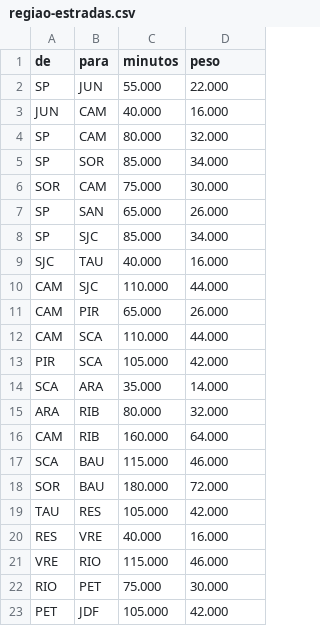
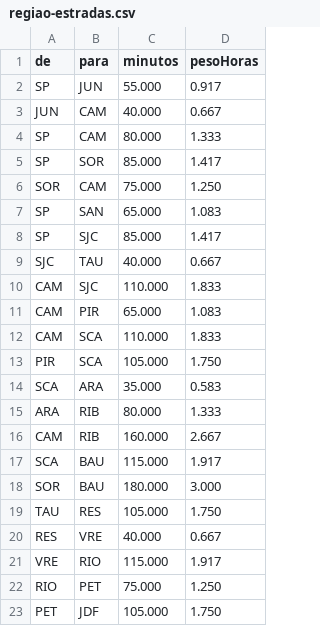
Before and after one commit to emanuelmfavila/malha-ev, a CSV file: ensaios/resultados/regiao-estradas.csv, drawn as a sheet.

```diff
--- a/ensaios/resultados/regiao-estradas.csv
+++ b/ensaios/resultados/regiao-estradas.csv
@@ -1,23 +1,23 @@
-de,para,minutos,peso
-SP,JUN,55.000,22.000
-JUN,CAM,40.000,16.000
-SP,CAM,80.000,32.000
-SP,SOR,85.000,34.000
-SOR,CAM,75.000,30.000
-SP,SAN,65.000,26.000
-SP,SJC,85.000,34.000
-SJC,TAU,40.000,16.000
-CAM,SJC,110.000,44.000
-CAM,PIR,65.000,26.000
-CAM,SCA,110.000,44.000
-PIR,SCA,105.000,42.000
-SCA,ARA,35.000,14.000
-ARA,RIB,80.000,32.000
-CAM,RIB,160.000,64.000
-SCA,BAU,115.000,46.000
-SOR,BAU,180.000,72.000
-TAU,RES,105.000,42.000
-RES,VRE,40.000,16.000
-VRE,RIO,115.000,46.000
-RIO,PET,75.000,30.000
-PET,JDF,105.000,42.000
+de,para,minutos,pesoHoras
+SP,JUN,55.000,0.917
+JUN,CAM,40.000,0.667
+SP,CAM,80.000,1.333
+SP,SOR,85.000,1.417
+SOR,CAM,75.000,1.250
+SP,SAN,65.000,1.083
+SP,SJC,85.000,1.417
+SJC,TAU,40.000,0.667
+CAM,SJC,110.000,1.833
+CAM,PIR,65.000,1.083
+CAM,SCA,110.000,1.833
+PIR,SCA,105.000,1.750
+SCA,ARA,35.000,0.583
+ARA,RIB,80.000,1.333
+CAM,RIB,160.000,2.667
+SCA,BAU,115.000,1.917
+SOR,BAU,180.000,3.000
+TAU,RES,105.000,1.750
+RES,VRE,40.000,0.667
+VRE,RIO,115.000,1.917
+RIO,PET,75.000,1.250
+PET,JDF,105.000,1.750
```
Also changed, not shown: ensaios/resultados/regiao-ensaio1-brutos.csv, ensaios/resultados/regiao-ensaio1-posicao-do-posto.csv, 5 other files.
